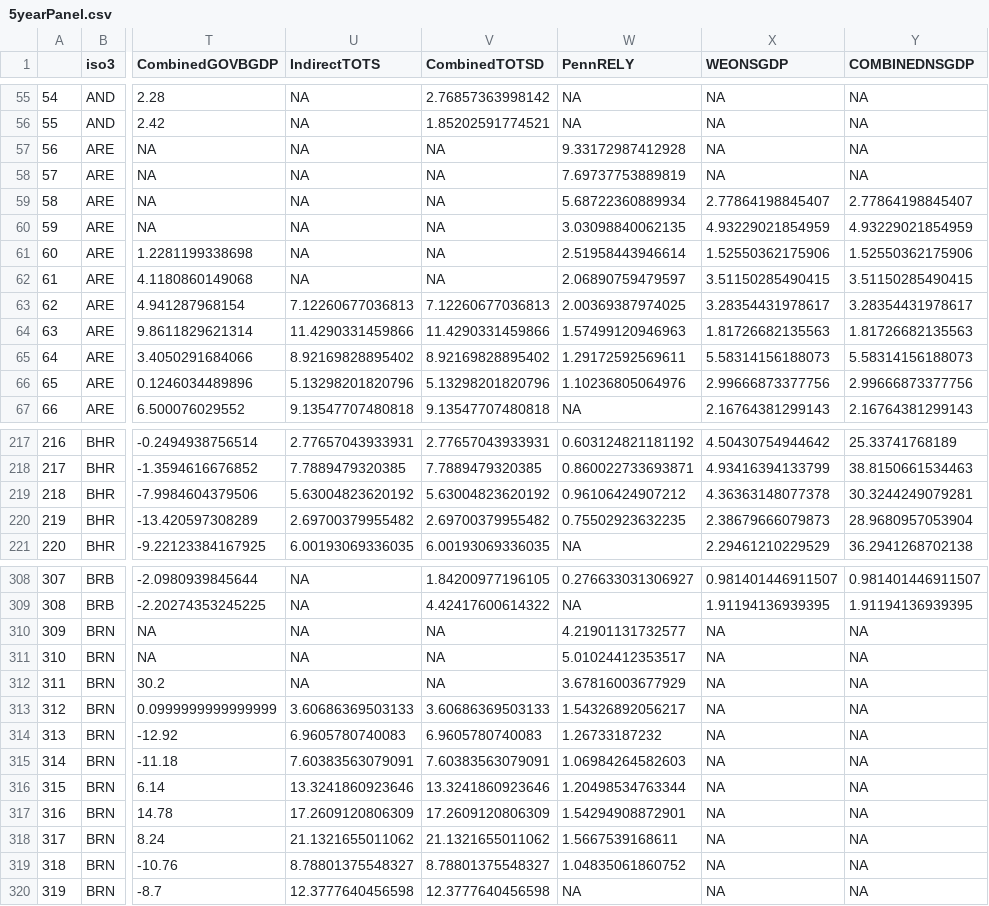
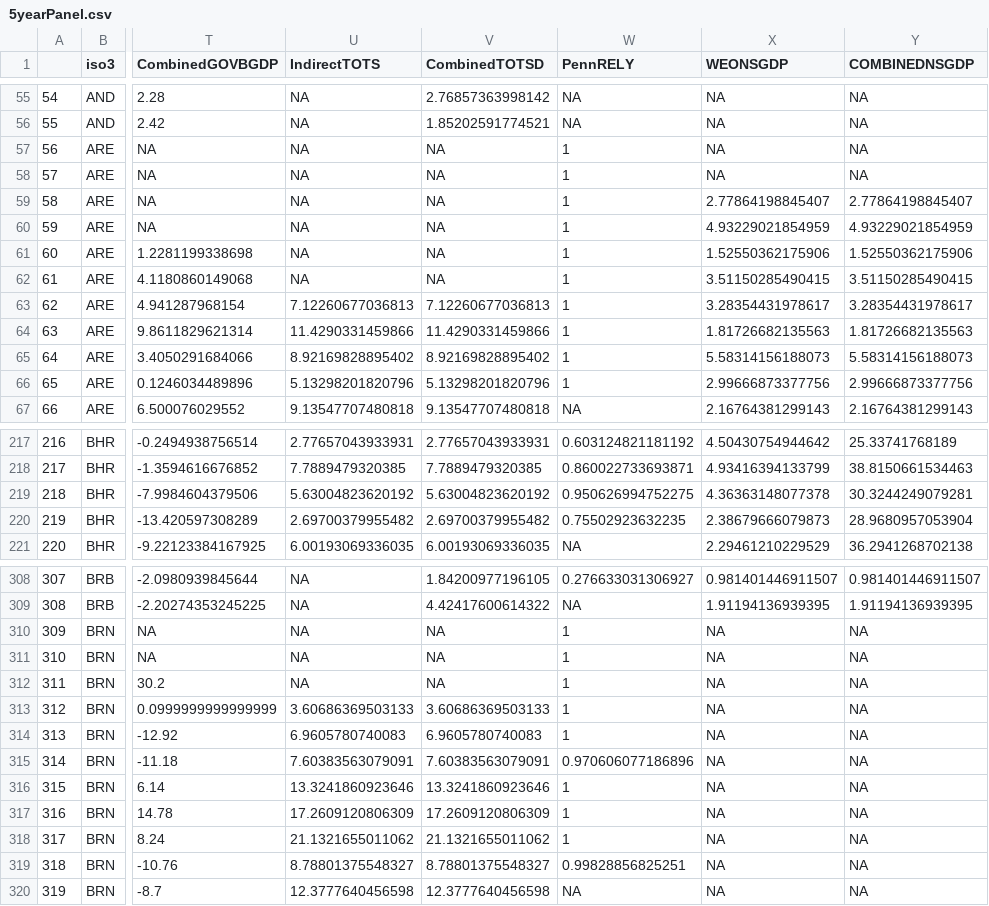
Before and after one commit to marieguiraud/Macro3Project, a CSV file: Data/5yearPanel.csv, drawn as a sheet; only a part is shown, gaps mark what is left out; the diff covers the shown part only; the diff names each change by its address in the sheet, - before the commit and + after, or states it on an @@ line.

```diff
--- a/Data/5yearPanel.csv
+++ b/Data/5yearPanel.csv
-W57 (PennRELY): 9.33172987412928
+W57 (PennRELY): 1
-W58 (PennRELY): 7.69737753889819
+W58 (PennRELY): 1
-W59 (PennRELY): 5.68722360889934
+W59 (PennRELY): 1
-W60 (PennRELY): 3.03098840062135
+W60 (PennRELY): 1
-W61 (PennRELY): 2.51958443946614
+W61 (PennRELY): 1
-W62 (PennRELY): 2.06890759479597
+W62 (PennRELY): 1
-W63 (PennRELY): 2.00369387974025
+W63 (PennRELY): 1
-W64 (PennRELY): 1.57499120946963
+W64 (PennRELY): 1
-W65 (PennRELY): 1.29172592569611
+W65 (PennRELY): 1
-W66 (PennRELY): 1.10236805064976
+W66 (PennRELY): 1
-W219 (PennRELY): 0.96106424907212
+W219 (PennRELY): 0.950626994752275
-W310 (PennRELY): 4.21901131732577
+W310 (PennRELY): 1
-W311 (PennRELY): 5.01024412353517
+W311 (PennRELY): 1
-W312 (PennRELY): 3.67816003677929
+W312 (PennRELY): 1
-W313 (PennRELY): 1.54326892056217
+W313 (PennRELY): 1
-W314 (PennRELY): 1.26733187232
+W314 (PennRELY): 1
-W315 (PennRELY): 1.06984264582603
+W315 (PennRELY): 0.970606077186896
-W316 (PennRELY): 1.20498534763344
+W316 (PennRELY): 1
-W317 (PennRELY): 1.54294908872901
+W317 (PennRELY): 1
-W318 (PennRELY): 1.5667539168611
+W318 (PennRELY): 1
-W319 (PennRELY): 1.04835061860752
+W319 (PennRELY): 0.99828856825251
```
Also changed, not shown: 70 edited cells elsewhere in this file, 2 other files.
